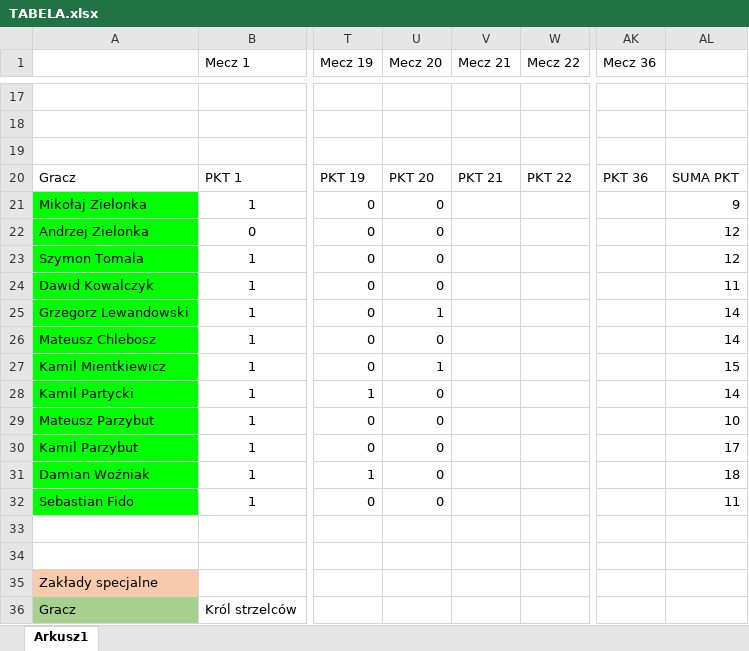
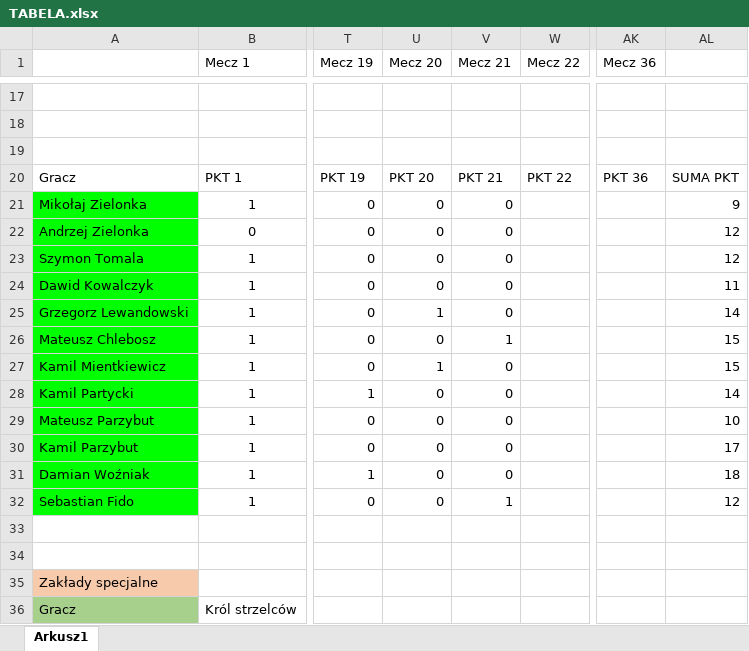
Before and after one commit to kamilgb11/Euro, an Excel workbook: TABELA.xlsx, sheet Arkusz1, drawn as a sheet; only a part is shown, gaps mark what is left out; values as stored, in another font and other column widths than the file's, no borders; the diff names each change by its address in the sheet, - before the commit and + after, or states it on an @@ line.

Commit message:
tbl1

```diff
--- a/TABELA.xlsx (sheet Arkusz1)
+++ b/TABELA.xlsx (sheet Arkusz1)
-V21:V25 (Mecz 21): (empty)
+V21:V25 (Mecz 21): 0
-V26 (Mecz 21): (empty)
+V26 (Mecz 21): 1
-AL26: 14
+AL26: 15
-V27:V31 (Mecz 21): (empty)
+V27:V31 (Mecz 21): 0
-V32 (Mecz 21): (empty)
+V32 (Mecz 21): 1
-AL32: 11
+AL32: 12
```
